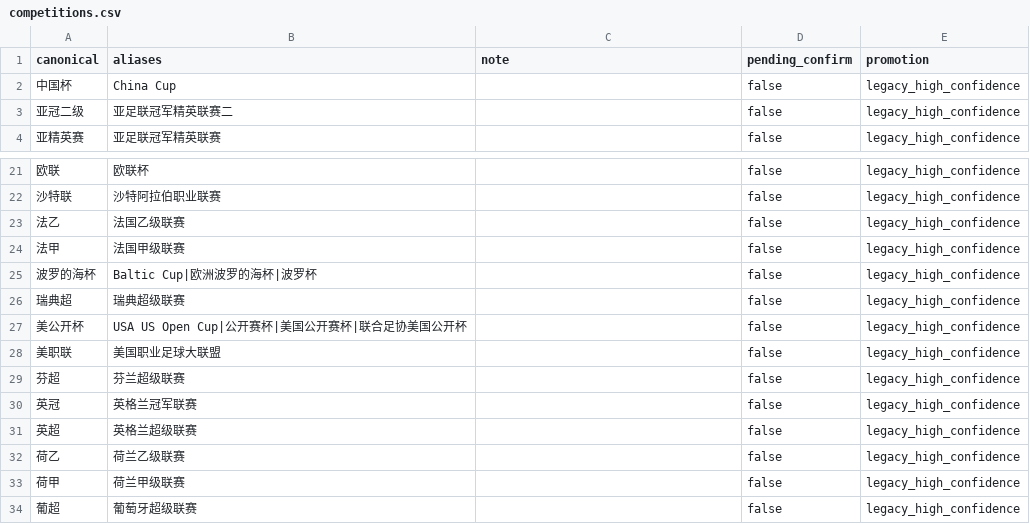
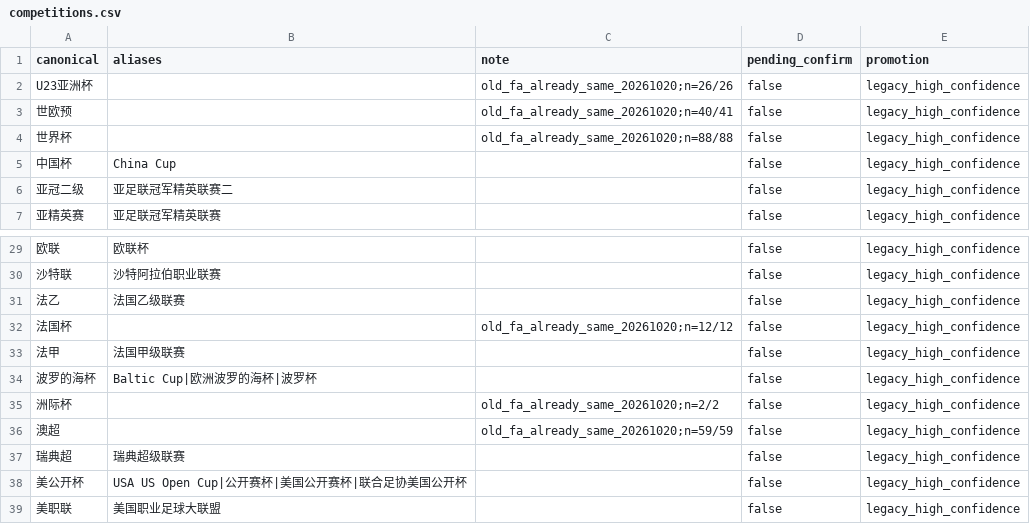
Before and after one commit to Dugege007/football-analyze-tool, a CSV file: api/resources/name-standard/competitions.csv, drawn as a sheet; only a part is shown, gaps mark what is left out; the shorter side is filled out with more unchanged rows; the diff covers the shown part only.

Commit message:
chore(name-standard): 清假星 already-same 名称包 (#63)
Clear the false-★ class where old FA (or preferred-map) already used the
current canonical: set pending_confirm=false with established promotion in
teams.csv, and add 18 FA-backed competitions missing from the pack.

Does not rename; true pending (no high-conf evidence / rename-needed) stays.

```diff
--- a/api/resources/name-standard/competitions.csv
+++ b/api/resources/name-standard/competitions.csv
@@ -1,2 +1,5 @@
 canonical,aliases,note,pending_confirm,promotion
+U23亚洲杯,,old_fa_already_same_20261020;n=26/26,false,legacy_high_confidence
+世欧预,,old_fa_already_same_20261020;n=40/41,false,legacy_high_confidence
+世界杯,,old_fa_already_same_20261020;n=88/88,false,legacy_high_confidence
 中国杯,China Cup,,false,legacy_high_confidence
@@ -23,4 +31,7 @@ canonical,aliases,note,pending_confirm,promotion
 法乙,法国乙级联赛,,false,legacy_high_confidence
+法国杯,,old_fa_already_same_20261020;n=12/12,false,legacy_high_confidence
 法甲,法国甲级联赛,,false,legacy_high_confidence
 波罗的海杯,Baltic Cup|欧洲波罗的海杯|波罗杯,,false,legacy_high_confidence
+洲际杯,,old_fa_already_same_20261020;n=2/2,false,legacy_high_confidence
+澳超,,old_fa_already_same_20261020;n=59/59,false,legacy_high_confidence
 瑞典超,瑞典超级联赛,,false,legacy_high_confidence
```
Also changed, not shown: 12 added rows elsewhere in this file, 2 other files.
